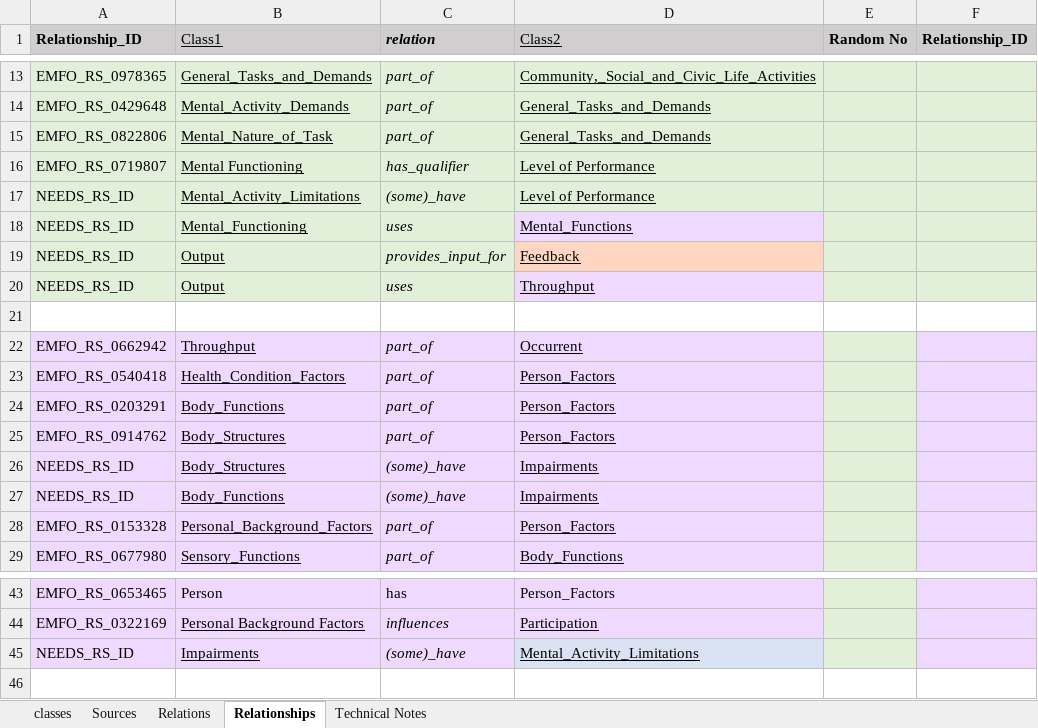
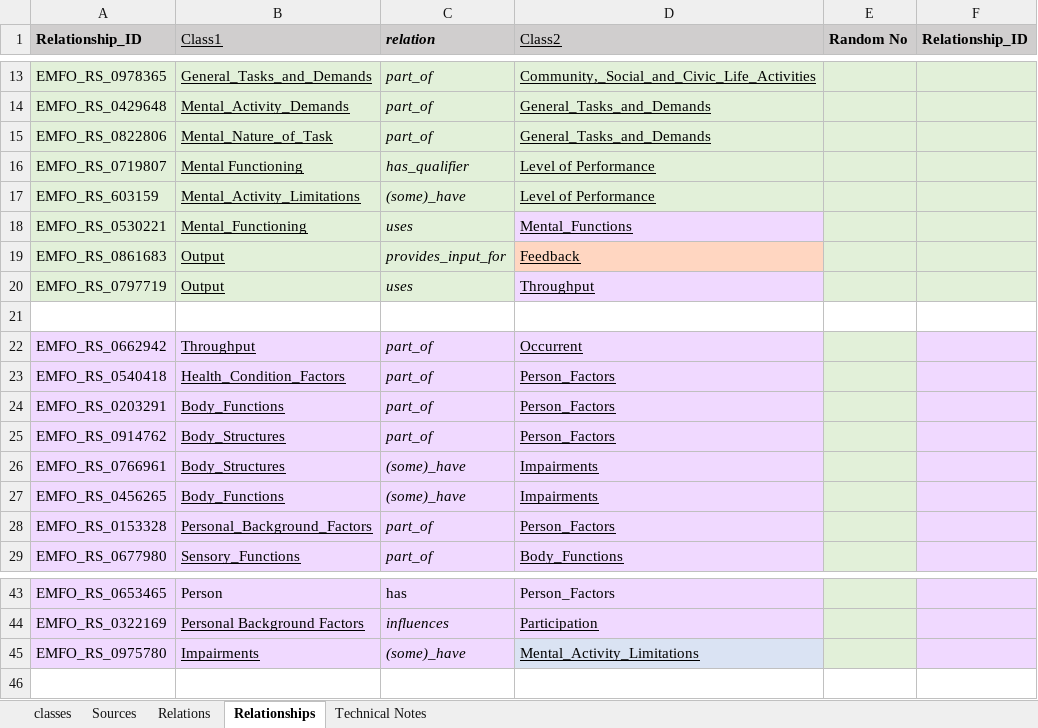
Before and after one commit to CC-RMD-EpiBio/EcologicalMentalFunctioningOntology, an Excel workbook: EMFOConceptsAndRelationships.xlsx, sheet Relationships, drawn as a sheet; only a part is shown, gaps mark what is left out; values as stored, in another font and other column widths than the file's, no borders; the diff names each change by its address in the sheet, - before the commit and + after, or states it on an @@ line.

Commit message:
updated with needed ids

```diff
--- a/EMFOConceptsAndRelationships.xlsx (sheet Relationships)
+++ b/EMFOConceptsAndRelationships.xlsx (sheet Relationships)
-A17 (Relationship_ID): NEEDS_RS_ID
+A17 (Relationship_ID): EMFO_RS_603159
-A18 (Relationship_ID): NEEDS_RS_ID
+A18 (Relationship_ID): EMFO_RS_0530221
-A19 (Relationship_ID): NEEDS_RS_ID
+A19 (Relationship_ID): EMFO_RS_0861683
-A20 (Relationship_ID): NEEDS_RS_ID
+A20 (Relationship_ID): EMFO_RS_0797719
-A26 (Relationship_ID): NEEDS_RS_ID
+A26 (Relationship_ID): EMFO_RS_0766961
-A27 (Relationship_ID): NEEDS_RS_ID
+A27 (Relationship_ID): EMFO_RS_0456265
-A45 (Relationship_ID): NEEDS_RS_ID
+A45 (Relationship_ID): EMFO_RS_0975780
```
Also changed, not shown: sheet classes.
